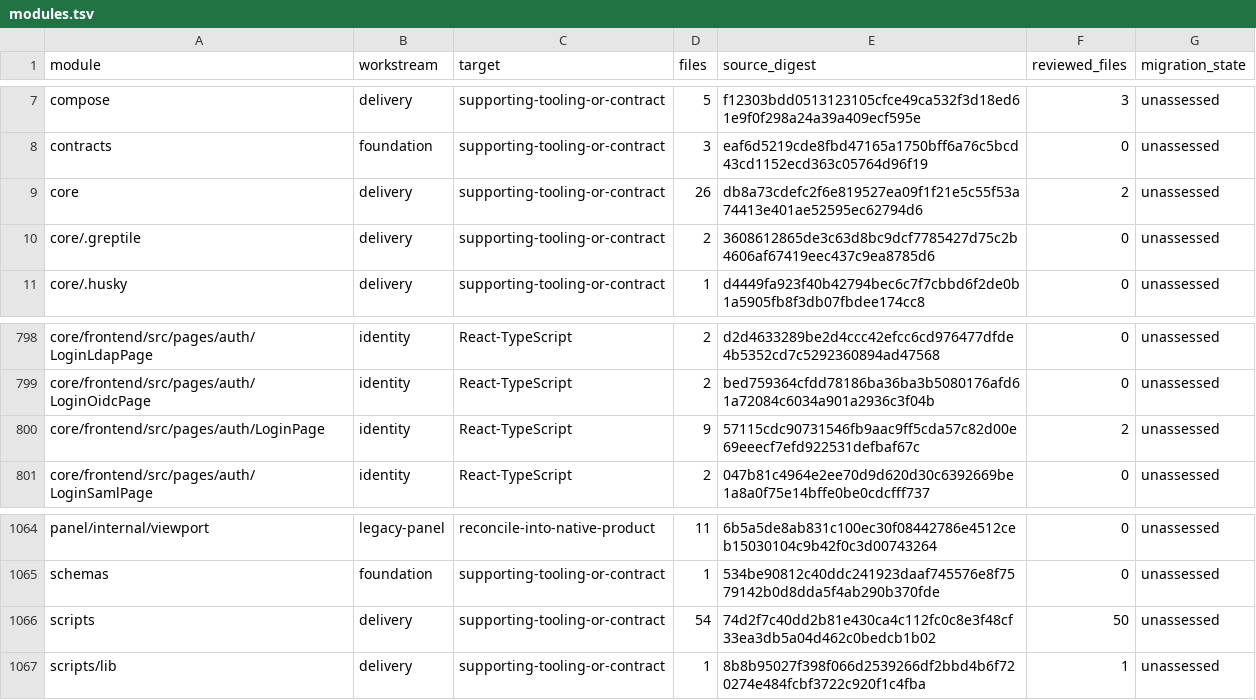
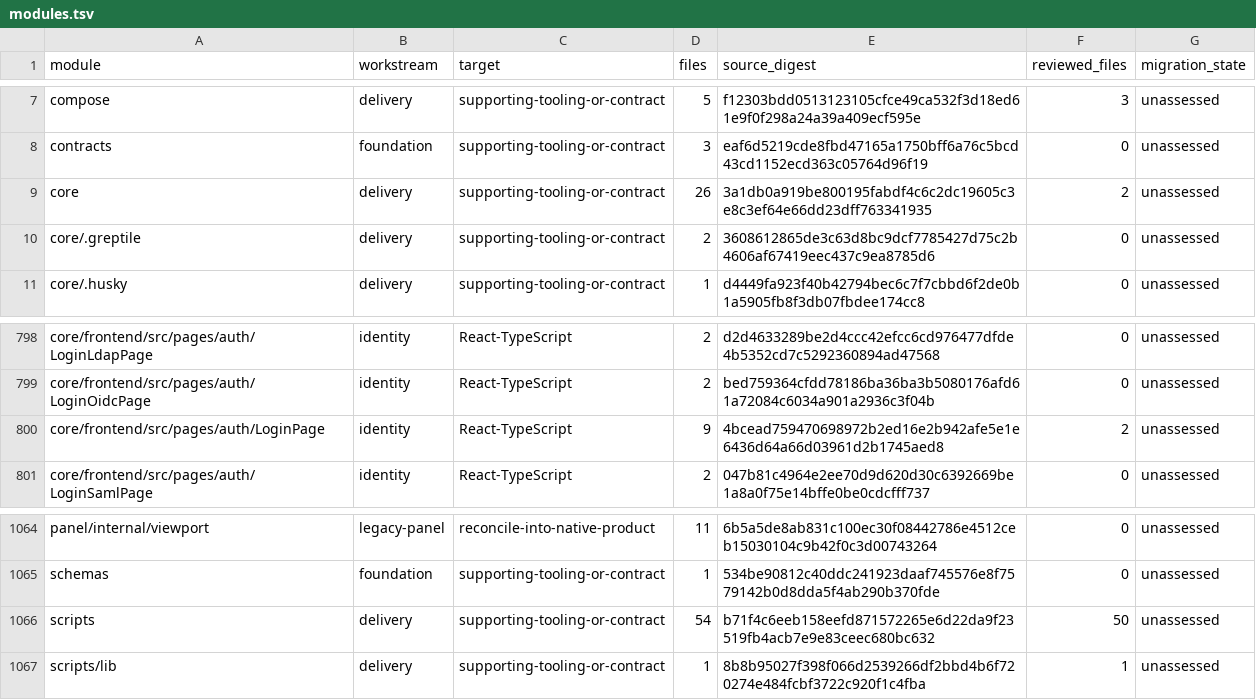
Before and after one commit to shippinAI/vaultix, a TSV file: docs/migration/generated/modules.tsv, drawn as a sheet; only a part is shown, gaps mark what is left out.

```diff
--- a/docs/migration/generated/modules.tsv
+++ b/docs/migration/generated/modules.tsv
@@ -8,3 +8,3 @@ compose	delivery	supporting-tooling-or-contract	5	f12303bdd0513123105cfce49ca532
 contracts	foundation	supporting-tooling-or-contract	3	eaf6d5219cde8fbd47165a1750bff6a76c5bcd43cd1152ecd363c05764d96f19	0	unassessed
-core	delivery	supporting-tooling-or-contract	26	db8a73cdefc2f6e819527ea09f1f21e5c55f53a74413e401ae52595ec62794d6	2	unassessed
+core	delivery	supporting-tooling-or-contract	26	3a1db0a919be800195fabdf4c6c2dc19605c3e8c3ef64e66dd23dff763341935	2	unassessed
 core/.greptile	delivery	supporting-tooling-or-contract	2	3608612865de3c63d8bc9dcf7785427d75c2b4606af67419eec437c9ea8785d6	0	unassessed
@@ -799,3 +799,3 @@ core/frontend/src/pages/auth/LoginLdapPage	identity	React-TypeScript	2	d2d463328
 core/frontend/src/pages/auth/LoginOidcPage	identity	React-TypeScript	2	bed759364cfdd78186ba36ba3b5080176afd61a72084c6034a901a2936c3f04b	0	unassessed
-core/frontend/src/pages/auth/LoginPage	identity	React-TypeScript	9	57115cdc90731546fb9aac9ff5cda57c82d00e69eeecf7efd922531defbaf67c	2	unassessed
+core/frontend/src/pages/auth/LoginPage	identity	React-TypeScript	9	4bcead759470698972b2ed16e2b942afe5e1e6436d64a66d03961d2b1745aed8	2	unassessed
 core/frontend/src/pages/auth/LoginSamlPage	identity	React-TypeScript	2	047b81c4964e2ee70d9d620d30c6392669be1a8a0f75e14bffe0be0cdcfff737	0	unassessed
@@ -1065,3 +1065,3 @@ panel/internal/viewport	legacy-panel	reconcile-into-native-product	11	6b5a5de8ab
 schemas	foundation	supporting-tooling-or-contract	1	534be90812c40ddc241923daaf745576e8f7579142b0d8dda5f4ab290b370fde	0	unassessed
-scripts	delivery	supporting-tooling-or-contract	54	74d2f7c40dd2b81e430ca4c112fc0c8e3f48cf33ea3db5a04d462c0bedcb1b02	50	unassessed
+scripts	delivery	supporting-tooling-or-contract	54	b71f4c6eeb158eefd871572265e6d22da9f23519fb4acb7e9e83ceec680bc632	50	unassessed
 scripts/lib	delivery	supporting-tooling-or-contract	1	8b8b95027f398f066d2539266df2bbd4b6f720274e484fcbf3722c920f1c4fba	1	unassessed
```
Also changed, not shown: 8 other files.
